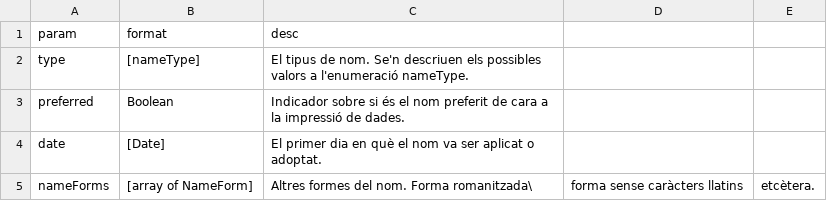
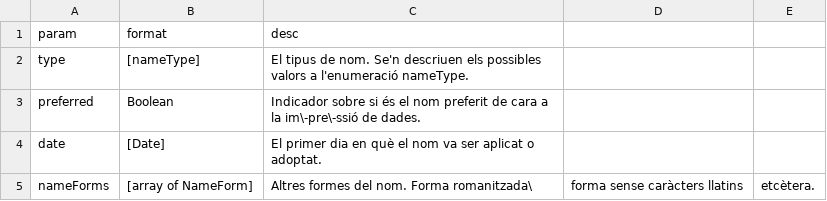
Before and after one commit to Rayl3k/memoria-pfc, a CSV file: latex/tables/05/01_persons/name.csv, drawn as a sheet.

```diff
--- a/latex/tables/05/01_persons/name.csv
+++ b/latex/tables/05/01_persons/name.csv
@@ -2,3 +2,3 @@ param,format,desc
 type,[nameType],El tipus de nom. Se'n descriuen els possibles valors a l'enumeració nameType.
-preferred,Boolean,Indicador sobre si és el nom preferit de cara a la impressió de dades.
+preferred,Boolean,Indicador sobre si és el nom preferit de cara a la im\-pre\-ssió de dades.
 date,[Date],El primer dia en què el nom va ser aplicat o adoptat.
```
Also changed, not shown: latex/tables/05/01_persons/gender.csv, latex/tables/05/01_persons/namePart.csv, 28 other files.
